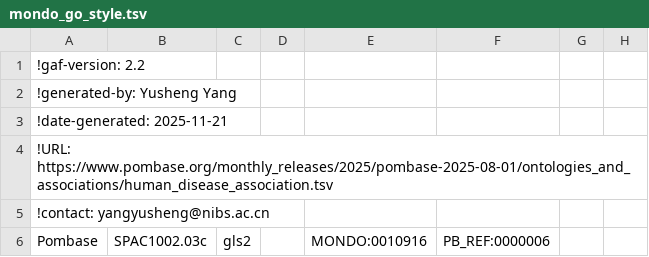
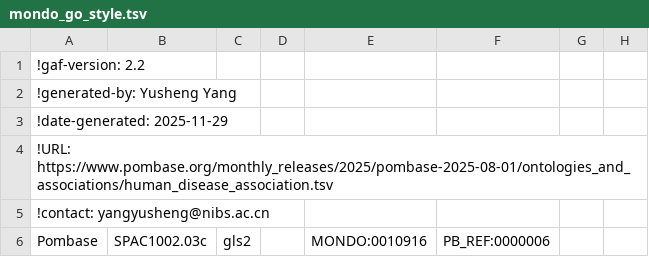
Before and after one commit to DIT-HAP/DIT_HAP_streamlit, a TSV file: data/resource/pombase_data/2025-10-01/ontologies_and_associations/mondo_go_style.tsv, drawn as a sheet; only a part is shown; the diff names each change by its address in the sheet, - before the commit and + after, or states it on an @@ line.

Commit message:
chore(data): update date-generated in data files

```diff
--- a/data/resource/pombase_data/2025-10-01/ontologies_and_associations/mondo_go_style.tsv
+++ b/data/resource/pombase_data/2025-10-01/ontologies_and_associations/mondo_go_style.tsv
-A3: !date-generated: 2025-11-21
+A3: !date-generated: 2025-11-29
```
Also changed, not shown: 1 other file.
